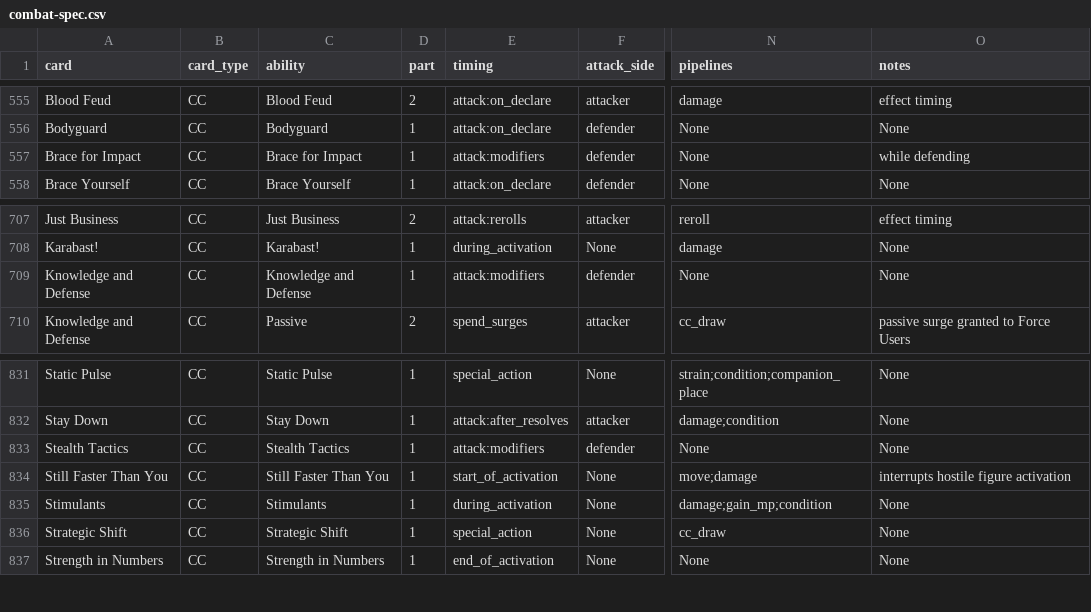
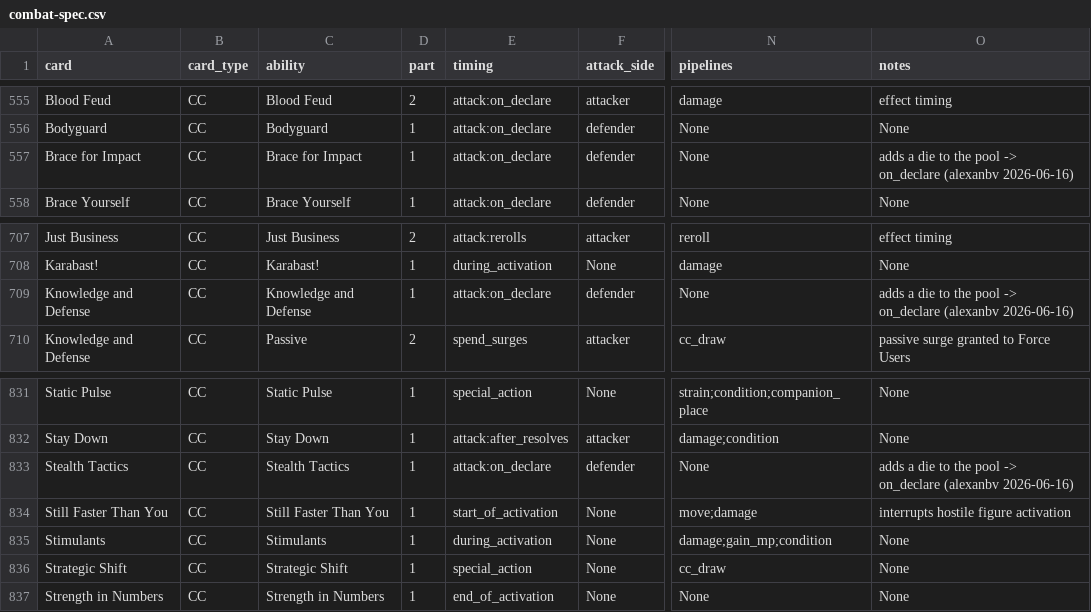
Before and after one commit to Mastermind1232/IACP-Skirmish-Async, a CSV file: docs/combat-spec.csv, drawn as a sheet; only a part is shown, gaps mark what is left out; the diff names each change by its address in the sheet, - before the commit and + after, or states it on an @@ line.

```diff
--- a/docs/combat-spec.csv
+++ b/docs/combat-spec.csv
-E557 (timing): attack:modifiers
+E557 (timing): attack:on_declare
-O557 (notes): while defending
+O557 (notes): adds a die to the pool -> on_declare (alexanbv 2026-06-16)
-E709 (timing): attack:modifiers
+E709 (timing): attack:on_declare
-O709 (notes): None
+O709 (notes): adds a die to the pool -> on_declare (alexanbv 2026-06-16)
-E833 (timing): attack:modifiers
+E833 (timing): attack:on_declare
-O833 (notes): None
+O833 (notes): adds a die to the pool -> on_declare (alexanbv 2026-06-16)
```
